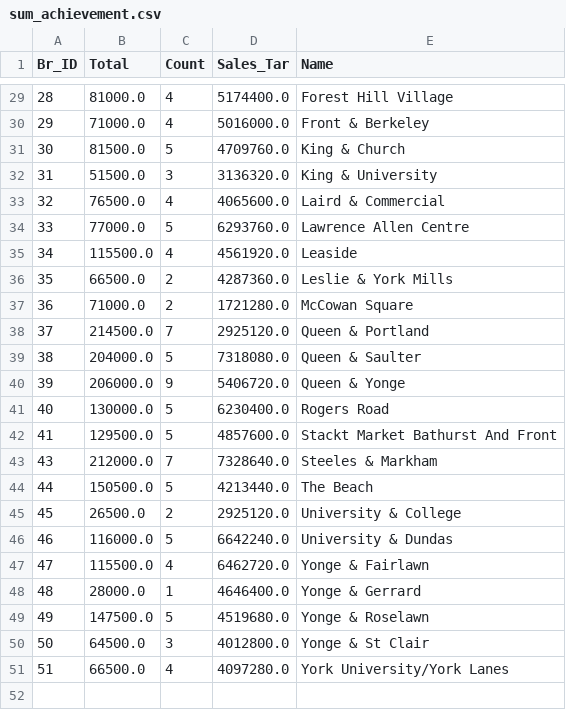
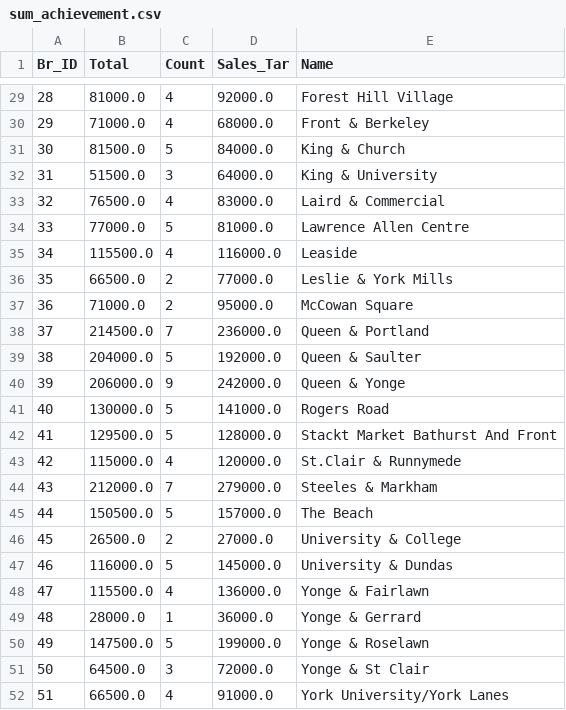
Before and after one commit to Stephenkkt/Python, a CSV file: sum_achievement.csv, drawn as a sheet; only a part is shown, gaps mark what is left out; the diff covers the shown part only.

```diff
--- a/sum_achievement.csv
+++ b/sum_achievement.csv
@@ -29,23 +29,24 @@ Br_ID,Total,Count,Sales_Tar,Name
-28,81000.0,4,5174400.0,Forest Hill Village
-29,71000.0,4,5016000.0,Front & Berkeley
-30,81500.0,5,4709760.0,King & Church
-31,51500.0,3,3136320.0,King & University
-32,76500.0,4,4065600.0,Laird & Commercial
-33,77000.0,5,6293760.0,Lawrence Allen Centre
-34,115500.0,4,4561920.0,Leaside
-35,66500.0,2,4287360.0,Leslie & York Mills
-36,71000.0,2,1721280.0,McCowan Square
-37,214500.0,7,2925120.0,Queen & Portland
-38,204000.0,5,7318080.0,Queen & Saulter
-39,206000.0,9,5406720.0,Queen & Yonge
-40,130000.0,5,6230400.0,Rogers Road
-41,129500.0,5,4857600.0,Stackt Market Bathurst And Front
-43,212000.0,7,7328640.0,Steeles & Markham
-44,150500.0,5,4213440.0,The Beach
-45,26500.0,2,2925120.0,University & College
-46,116000.0,5,6642240.0,University & Dundas
-47,115500.0,4,6462720.0,Yonge & Fairlawn
-48,28000.0,1,4646400.0,Yonge & Gerrard
-49,147500.0,5,4519680.0,Yonge & Roselawn
-50,64500.0,3,4012800.0,Yonge & St Clair
-51,66500.0,4,4097280.0,York University/York Lanes
+28,81000.0,4,92000.0,Forest Hill Village
+29,71000.0,4,68000.0,Front & Berkeley
+30,81500.0,5,84000.0,King & Church
+31,51500.0,3,64000.0,King & University
+32,76500.0,4,83000.0,Laird & Commercial
+33,77000.0,5,81000.0,Lawrence Allen Centre
+34,115500.0,4,116000.0,Leaside
+35,66500.0,2,77000.0,Leslie & York Mills
+36,71000.0,2,95000.0,McCowan Square
+37,214500.0,7,236000.0,Queen & Portland
+38,204000.0,5,192000.0,Queen & Saulter
+39,206000.0,9,242000.0,Queen & Yonge
+40,130000.0,5,141000.0,Rogers Road
+41,129500.0,5,128000.0,Stackt Market Bathurst And Front
+42,115000.0,4,120000.0,St.Clair & Runnymede
+43,212000.0,7,279000.0,Steeles & Markham
+44,150500.0,5,157000.0,The Beach
+45,26500.0,2,27000.0,University & College
+46,116000.0,5,145000.0,University & Dundas
+47,115500.0,4,136000.0,Yonge & Fairlawn
+48,28000.0,1,36000.0,Yonge & Gerrard
+49,147500.0,5,199000.0,Yonge & Roselawn
+50,64500.0,3,72000.0,Yonge & St Clair
+51,66500.0,4,91000.0,York University/York Lanes
```
Also changed, not shown: 1 added row, 1 removed row and 26 edited cells elsewhere in this file, sum_branch.csv, sum_curr_mth_detail.csv, 1 other file.
